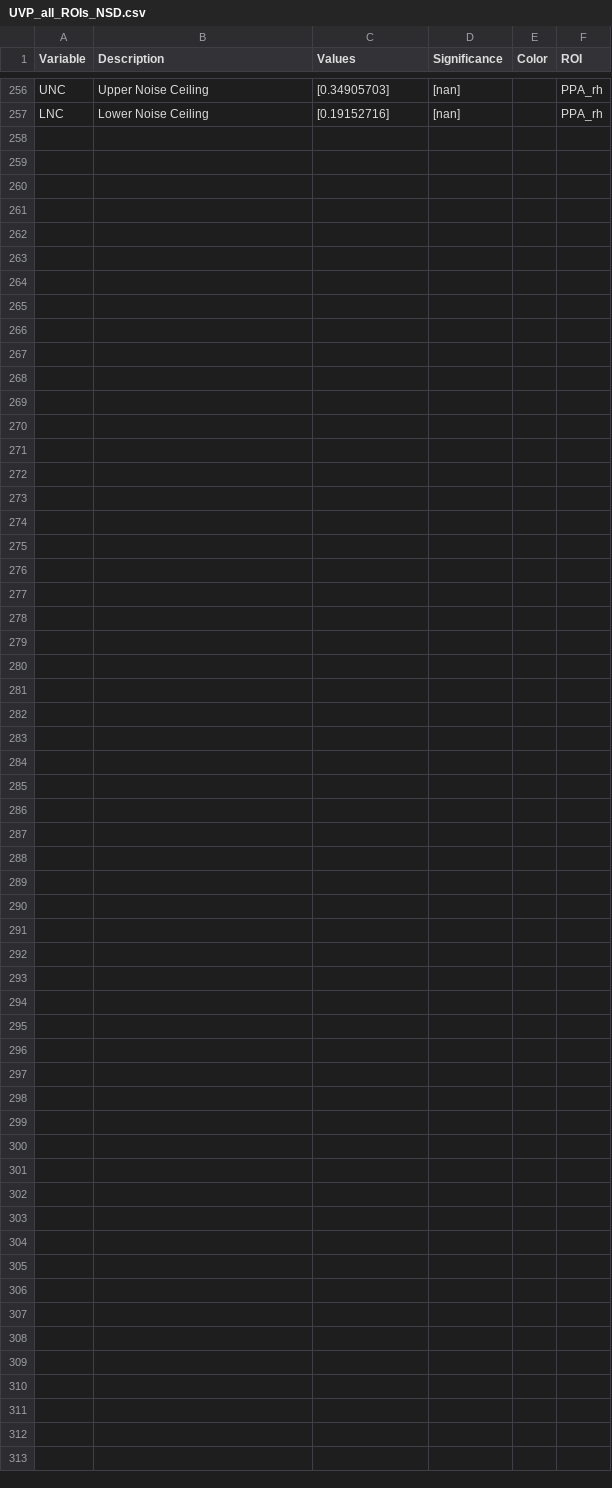
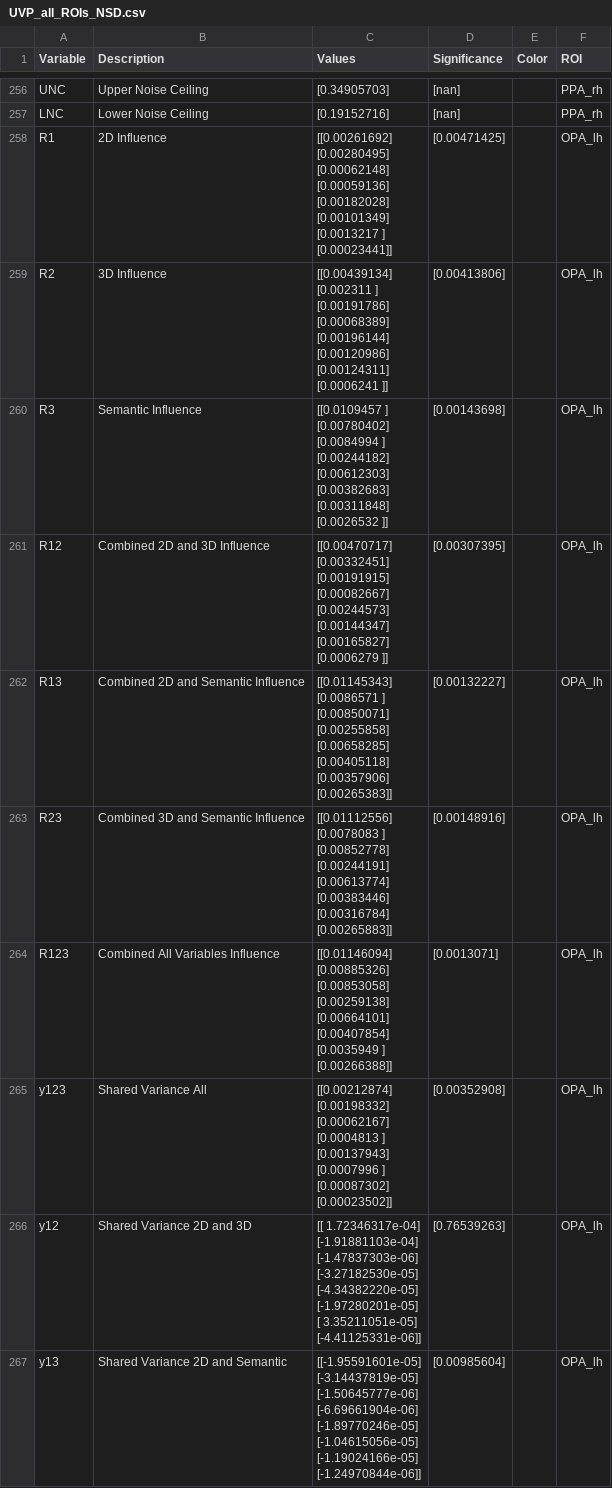
Before and after one commit to sari-saba-sadiya/Unravelling-Brain-Func-LAION, a CSV file: 3D/NSD dataset/result/UVP_all_ROIs_NSD.csv, drawn as a sheet; only a part is shown, gaps mark what is left out; ↵ is a line break in a cell; the diff covers the shown part only; the diff names each change by its address in the sheet, - before the commit and + after, or states it on an @@ line.

Commit message:
Add OPA and divide variance explained by the LNC

```diff
--- a/3D/NSD dataset/result/UVP_all_ROIs_NSD.csv
+++ b/3D/NSD dataset/result/UVP_all_ROIs_NSD.csv
+row 258: R1 | 2D Influence | [[0.00261692] ↵ [0.00280495] ↵ [0.00062148] ↵ [0.00059136] ↵ [0.00182028] ↵ [0.00101349] ↵ [0.0013217 ] ↵ [0.00023441]] | [0.00471425] |  | OPA_lh
+row 259: R2 | 3D Influence | [[0.00439134] ↵ [0.002311 ] ↵ [0.00191786] ↵ [0.00068389] ↵ [0.00196144] ↵ [0.00120986] ↵ [0.00124311] ↵ [0.0006241 ]] | [0.00413806] |  | OPA_lh
+row 260: R3 | Semantic Influence | [[0.0109457 ] ↵ [0.00780402] ↵ [0.0084994 ] ↵ [0.00244182] ↵ [0.00612303] ↵ [0.00382683] ↵ [0.00311848] ↵ [0.0026532 ]] | [0.00143698] |  | OPA_lh
+row 261: R12 | Combined 2D and 3D Influence | [[0.00470717] ↵ [0.00332451] ↵ [0.00191915] ↵ [0.00082667] ↵ [0.00244573] ↵ [0.00144347] ↵ [0.00165827] ↵ [0.0006279 ]] | [0.00307395] |  | OPA_lh
+row 262: R13 | Combined 2D and Semantic Influence | [[0.01145343] ↵ [0.0086571 ] ↵ [0.00850071] ↵ [0.00255858] ↵ [0.00658285] ↵ [0.00405118] ↵ [0.00357906] ↵ [0.00265383]] | [0.00132227] |  | OPA_lh
+row 263: R23 | Combined 3D and Semantic Influence | [[0.01112556] ↵ [0.0078083 ] ↵ [0.00852778] ↵ [0.00244191] ↵ [0.00613774] ↵ [0.00383446] ↵ [0.00316784] ↵ [0.00265883]] | [0.00148916] |  | OPA_lh
+row 264: R123 | Combined All Variables Influence | [[0.01146094] ↵ [0.00885326] ↵ [0.00853058] ↵ [0.00259138] ↵ [0.00664101] ↵ [0.00407854] ↵ [0.0035949 ] ↵ [0.00266388]] | [0.0013071] |  | OPA_lh
+row 265: y123 | Shared Variance All | [[0.00212874] ↵ [0.00198332] ↵ [0.00062167] ↵ [0.0004813 ] ↵ [0.00137943] ↵ [0.0007996 ] ↵ [0.00087302] ↵ [0.00023502]] | [0.00352908] |  | OPA_lh
+row 266: y12 | Shared Variance 2D and 3D | [[ 1.72346317e-04] ↵ [-1.91881103e-04] ↵ [-1.47837303e-06] ↵ [-3.27182530e-05] ↵ [-4.34382220e-05] ↵ [-1.97280201e-05] ↵ [ 3.35211051e-05] ↵ [-4.41125331e-06]] | [0.76539263] |  | OPA_lh
+row 267: y13 | Shared Variance 2D and Semantic | [[-1.95591601e-05] ↵ [-3.14437819e-05] ↵ [-1.50645777e-06] ↵ [-6.69661904e-06] ↵ [-1.89770246e-05] ↵ [-1.04615056e-05] ↵ [-1.19024166e-05] ↵ [-1.24970844e-06]] | [0.00985604] |  | OPA_lh
```
Also changed, not shown: 22 added rows elsewhere in this file, 2 other files.
